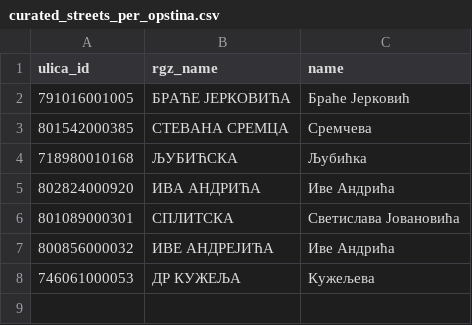
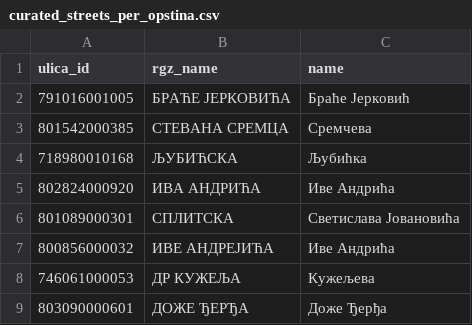
Before and after one commit to osm-hr/adresniregistar, a CSV file: ar/curated_streets_per_opstina.csv, drawn as a sheet; the diff names each change by its address in the sheet, - before the commit and + after, or states it on an @@ line.

Commit message:
Menjam u Ivanovu prema https://www.mapillary.com/app/user/dyordyevich?lat=44.73520318887401&lng=20.701831264306975&z=17.000000000000004&pKey=246230458298059&focus=photo&x=0.5060856614566067&y=0.49667236869260334&zoom=0

```diff
--- a/ar/curated_streets_per_opstina.csv
+++ b/ar/curated_streets_per_opstina.csv
+row 9: 803090000601 | ДОЖЕ ЂЕРЂА | Доже Ђерђа
```
